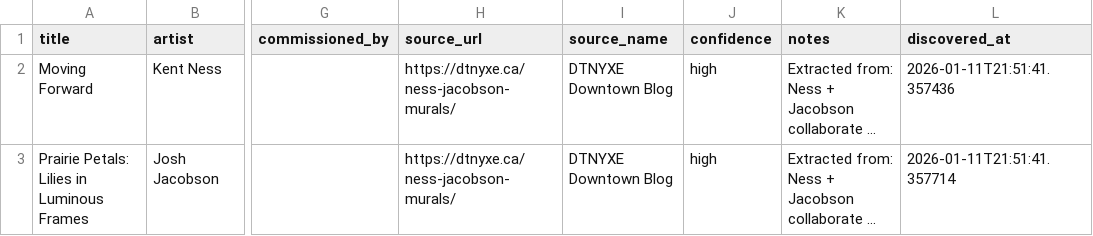
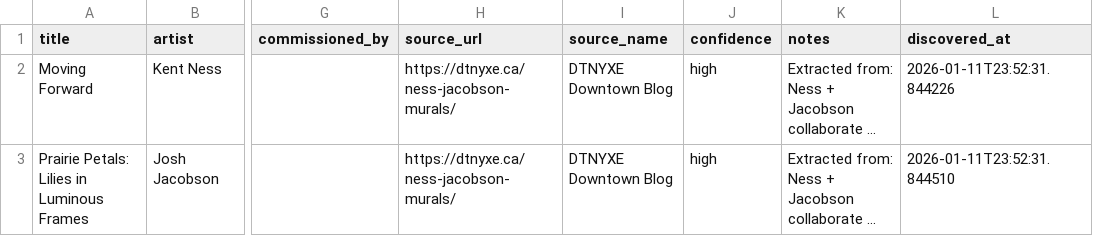
Before and after one commit to Evakone/saskatoon-art-guide, a CSV file: data/discovered/candidates.csv, drawn as a sheet; only a part is shown, gaps mark what is left out; long unchanged cells end in …; the diff names each change by its address in the sheet, - before the commit and + after, or states it on an @@ line.

```diff
--- a/data/discovered/candidates.csv
+++ b/data/discovered/candidates.csv
-L2 (discovered_at): 2026-01-11T21:51:41.357436
+L2 (discovered_at): 2026-01-11T23:52:31.844226
-L3 (discovered_at): 2026-01-11T21:51:41.357714
+L3 (discovered_at): 2026-01-11T23:52:31.844510
```
Also changed, not shown: 9 other files.
